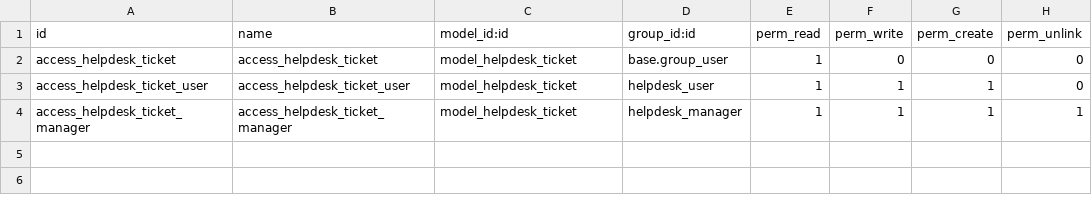
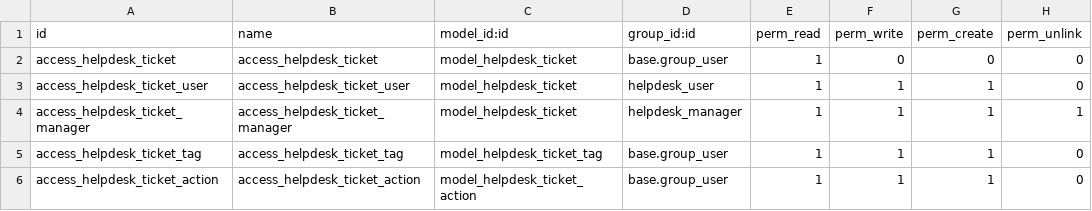
Before and after one commit to CarlosFactor/curso2021-01, a CSV file: helpdesk_carlosvalle/security/ir.model.access.csv, drawn as a sheet; the diff names each change by its address in the sheet, - before the commit and + after, or states it on an @@ line.

Commit message:
14.0-ADD_helpdesk_carlosvalle

```diff
--- a/helpdesk_carlosvalle/security/ir.model.access.csv
+++ b/helpdesk_carlosvalle/security/ir.model.access.csv
+row 5: access_helpdesk_ticket_tag | access_helpdesk_ticket_tag | model_helpdesk_ticket_tag | base.group_user | 1 | 1 | 1 | 0
+row 6: access_helpdesk_ticket_action | access_helpdesk_ticket_action | model_helpdesk_ticket_action | base.group_user | 1 | 1 | 1 | 0
```
Also changed, not shown: 2 other files.
